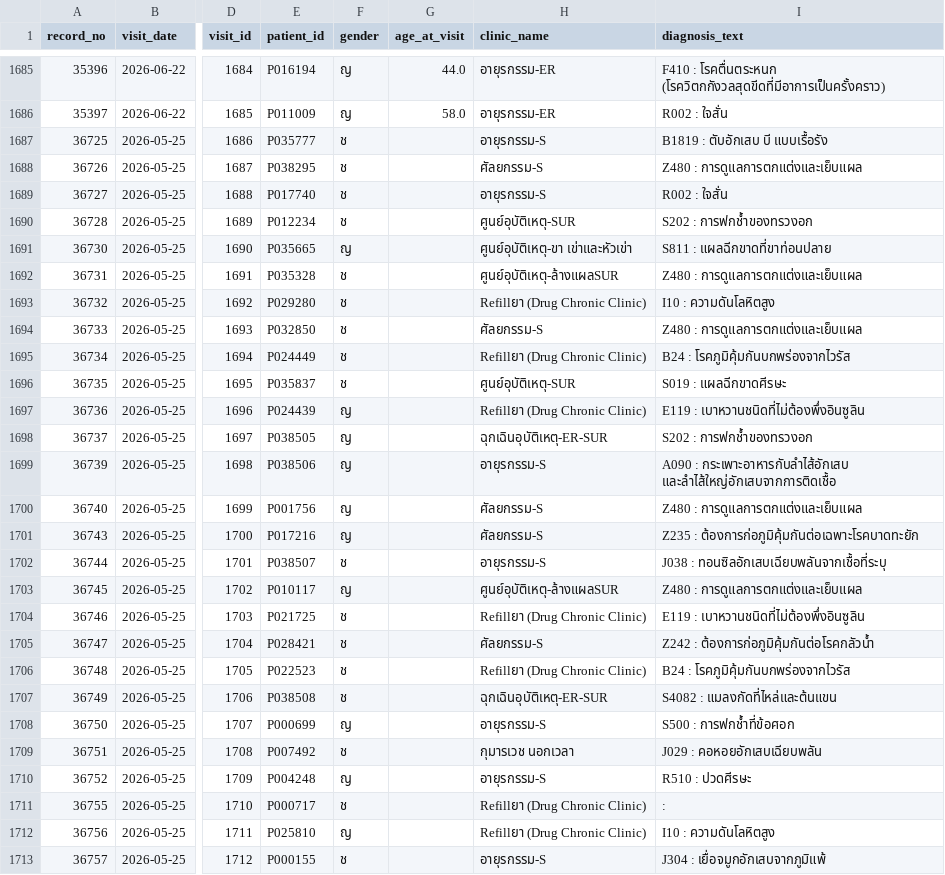
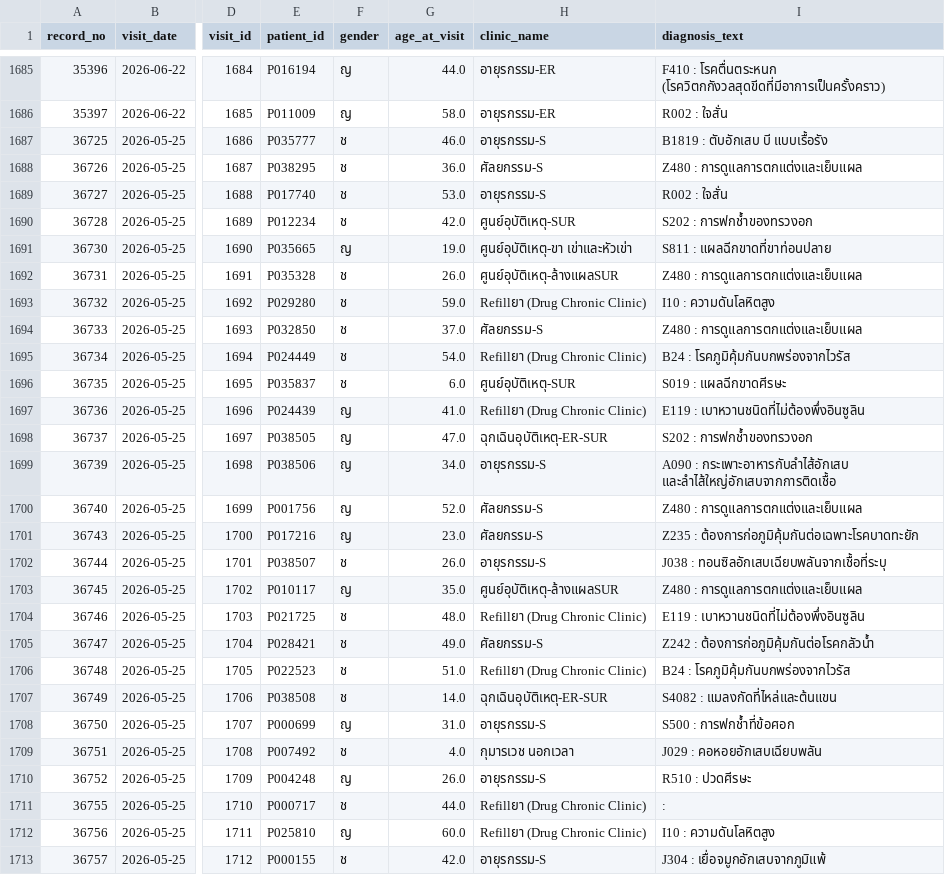
Before and after one commit to natchlimar-droid/healthcare-dashboard, a CSV file: visits_cleaned.csv, drawn as a sheet; only a part is shown, gaps mark what is left out; the diff covers the shown part only; the diff names each change by its address in the sheet, - before the commit and + after, or states it on an @@ line.

Commit message:
visits_cleaned.csv

```diff
--- a/visits_cleaned.csv
+++ b/visits_cleaned.csv
-G1687 (age_at_visit): (empty)
+G1687 (age_at_visit): 46.0
-G1688 (age_at_visit): (empty)
+G1688 (age_at_visit): 36.0
-G1689 (age_at_visit): (empty)
+G1689 (age_at_visit): 53.0
-G1690 (age_at_visit): (empty)
+G1690 (age_at_visit): 42.0
-G1691 (age_at_visit): (empty)
+G1691 (age_at_visit): 19.0
-G1692 (age_at_visit): (empty)
+G1692 (age_at_visit): 26.0
-G1693 (age_at_visit): (empty)
+G1693 (age_at_visit): 59.0
-G1694 (age_at_visit): (empty)
+G1694 (age_at_visit): 37.0
-G1695 (age_at_visit): (empty)
+G1695 (age_at_visit): 54.0
-G1696 (age_at_visit): (empty)
+G1696 (age_at_visit): 6.0
-G1697 (age_at_visit): (empty)
+G1697 (age_at_visit): 41.0
-G1698 (age_at_visit): (empty)
+G1698 (age_at_visit): 47.0
-G1699 (age_at_visit): (empty)
+G1699 (age_at_visit): 34.0
-G1700 (age_at_visit): (empty)
+G1700 (age_at_visit): 52.0
-G1701 (age_at_visit): (empty)
+G1701 (age_at_visit): 23.0
-G1702 (age_at_visit): (empty)
+G1702 (age_at_visit): 26.0
-G1703 (age_at_visit): (empty)
+G1703 (age_at_visit): 35.0
-G1704 (age_at_visit): (empty)
+G1704 (age_at_visit): 48.0
-G1705 (age_at_visit): (empty)
+G1705 (age_at_visit): 49.0
-G1706 (age_at_visit): (empty)
+G1706 (age_at_visit): 51.0
-G1707 (age_at_visit): (empty)
+G1707 (age_at_visit): 14.0
-G1708 (age_at_visit): (empty)
+G1708 (age_at_visit): 31.0
-G1709 (age_at_visit): (empty)
+G1709 (age_at_visit): 4.0
-G1710 (age_at_visit): (empty)
+G1710 (age_at_visit): 26.0
-G1711 (age_at_visit): (empty)
+G1711 (age_at_visit): 44.0
-G1712 (age_at_visit): (empty)
+G1712 (age_at_visit): 60.0
-G1713 (age_at_visit): (empty)
+G1713 (age_at_visit): 42.0
```
Also changed, not shown: 122 edited cells elsewhere in this file.
